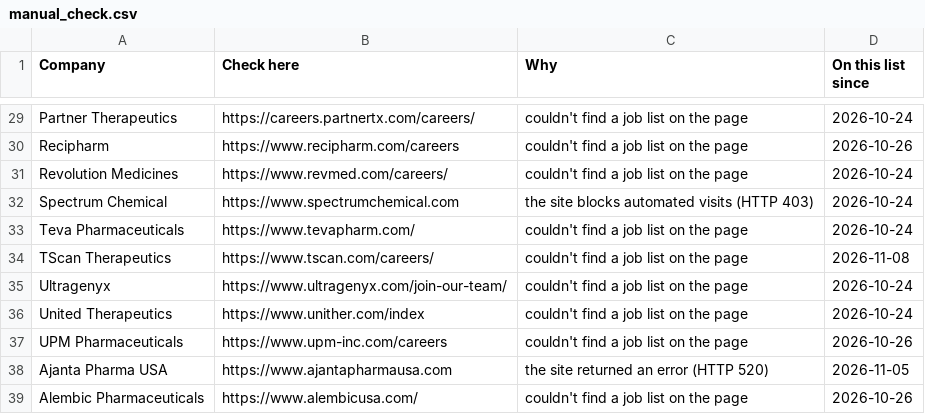
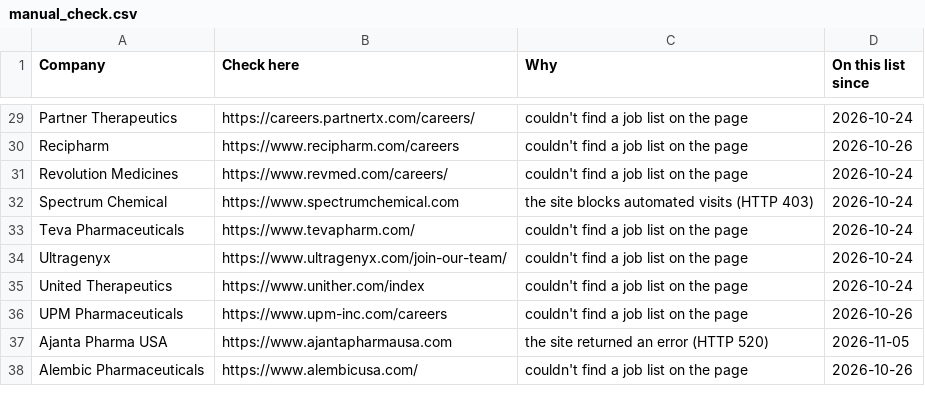
Before and after one commit to arkit-reg/Job_Watch_21, a CSV file: manual_check.csv, drawn as a sheet; only a part is shown, gaps mark what is left out.

```diff
--- a/manual_check.csv
+++ b/manual_check.csv
@@ -33,3 +33,2 @@ Spectrum Chemical,https://www.spectrumchemical.com,the site blocks automated vis
 Teva Pharmaceuticals,https://www.tevapharm.com/,couldn't find a job list on the page,2026-10-24
-TScan Therapeutics,https://www.tscan.com/careers/,couldn't find a job list on the page,2026-11-08
 Ultragenyx,https://www.ultragenyx.com/join-our-team/,couldn't find a job list on the page,2026-10-24
```
Also changed, not shown: jobs_log.csv, 1 other file.
